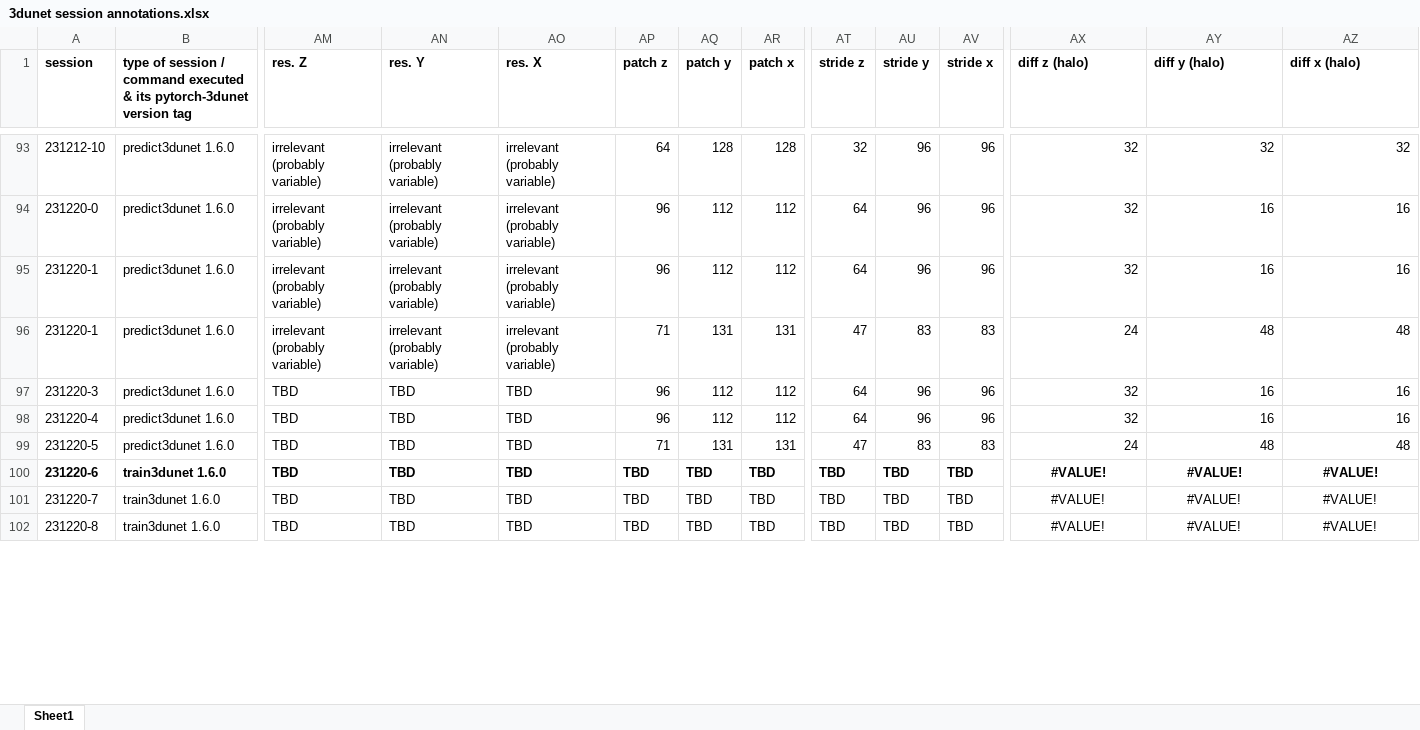
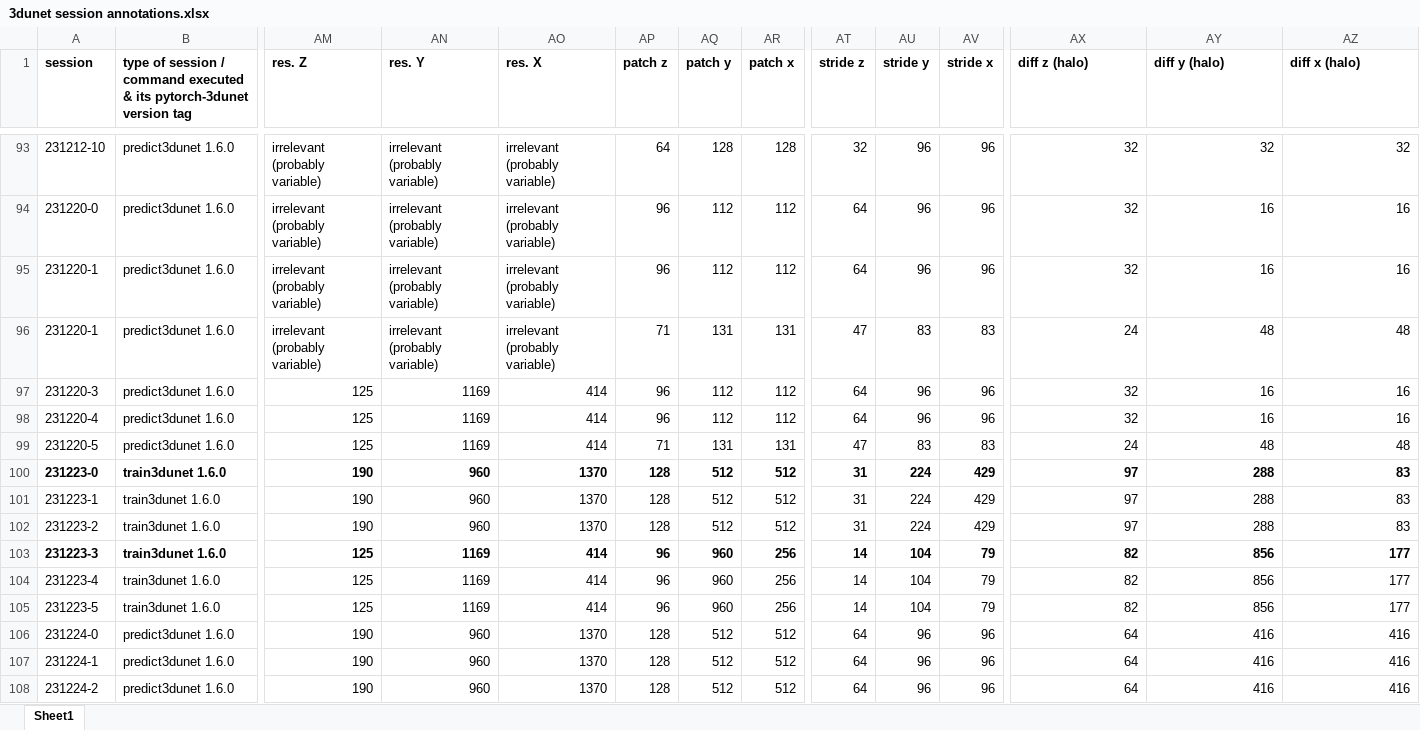
Before and after one commit to radRoy/cloud, an Excel workbook: 3dunet session annotations.xlsx, sheet Sheet1, drawn as a sheet; only a part is shown, gaps mark what is left out; values as stored, in another font and other column widths than the file's, no borders; addresses are those after the commit; rows hold the shown columns only; the diff covers the shown part only; the diff names each change by its address in the sheet, - before the commit and + after, or states it on an @@ line.

Commit message:
prepare train3dunet 1.6.0 231223-0 to 231223-5

```diff
--- a/3dunet session annotations.xlsx (sheet Sheet1)
+++ b/3dunet session annotations.xlsx (sheet Sheet1)
-AM97:AM99 (res. Z): TBD
+AM97:AM99 (res. Z): 125
-AN97:AN99 (res. Y): TBD
+AN97:AN99 (res. Y): 1169
-AO97:AO99 (res. X): TBD
+AO97:AO99 (res. X): 414
+row 100: 231223-0 | train3dunet 1.6.0 | 190 | 960 | 1370 | 128 | 512 | 512 | 31 | 224 | 429 | 97 | 288 | 83
+row 101: 231223-1 | train3dunet 1.6.0 | 190 | 960 | 1370 | 128 | 512 | 512 | 31 | 224 | 429 | 97 | 288 | 83
+row 102: 231223-2 | train3dunet 1.6.0 | 190 | 960 | 1370 | 128 | 512 | 512 | 31 | 224 | 429 | 97 | 288 | 83
+row 103: 231223-3 | train3dunet 1.6.0 | 125 | 1169 | 414 | 96 | 960 | 256 | 14 | 104 | 79 | 82 | 856 | 177
+row 104: 231223-4 | train3dunet 1.6.0 | 125 | 1169 | 414 | 96 | 960 | 256 | 14 | 104 | 79 | 82 | 856 | 177
+row 105: 231223-5 | train3dunet 1.6.0 | 125 | 1169 | 414 | 96 | 960 | 256 | 14 | 104 | 79 | 82 | 856 | 177
-A106 (session): 231220-6
+A106 (session): 231224-0
-A106:B106 bold: on
+A106:B106 bold: off
-B106:B108: train3dunet 1.6.0
+B106:B108: predict3dunet 1.6.0
-AM106:AZ106 bold: on
+AM106:AZ106 bold: off
-AM106:AM108 (res. Z): TBD
+AM106:AM108 (res. Z): 190
-AN106:AN108 (res. Y): TBD
+AN106:AN108 (res. Y): 960
-AO106:AO108 (res. X): TBD
+AO106:AO108 (res. X): 1370
-AP106:AP108 (patch z): TBD
+AP106:AP108 (patch z): 128
-AQ106:AQ108 (patch y): TBD
+AQ106:AQ108 (patch y): 512
-AR106:AR108 (patch x): TBD
+AR106:AR108 (patch x): 512
-AT106:AT108 (stride z): TBD
+AT106:AT108 (stride z): 64
-AU106:AU108 (stride y): TBD
+AU106:AU108 (stride y): 96
-AV106:AV108 (stride x): TBD
+AV106:AV108 (stride x): 96
-AX106:AX108 (diff z (halo)): #VALUE!
+AX106:AX108 (diff z (halo)): 64
-AX106:AZ108 alignment: center
+AX106:AZ108 alignment: right
-AY106:AY108 (diff y (halo)): #VALUE!
+AY106:AY108 (diff y (halo)): 416
-AZ106:AZ108 (diff x (halo)): #VALUE!
+AZ106:AZ108 (diff x (halo)): 416
-A107 (session): 231220-7
+A107 (session): 231224-1
-A108 (session): 231220-8
+A108 (session): 231224-2
```
Also changed, not shown: 50 edited cells and cell formats elsewhere in this sheet, 18 other files.
